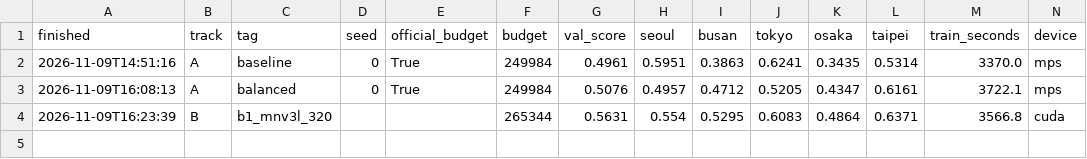
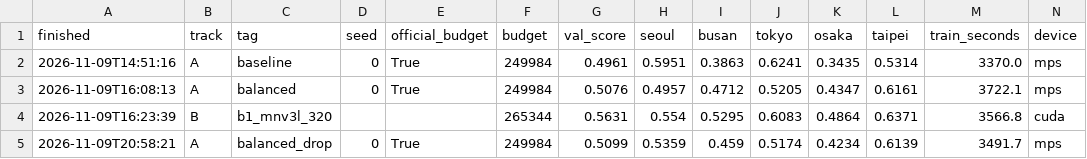
Before and after one commit to rokafsogang/mas1004-assignment2, a CSV file: experiments.csv, drawn as a sheet; only a part is shown; rows hold the shown columns only; the diff names each change by its address in the sheet, - before the commit and + after, or states it on an @@ line.

Commit message:
balanced_drop seed 0

```diff
--- a/experiments.csv
+++ b/experiments.csv
+row 5: 2026-11-09T20:58:21 | A | balanced_drop | 0 | True | 249984 | 0.5099 | 0.5359 | 0.459 | 0.5174 | 0.4234 | 0.6139 | 3491.7 | mps
```
